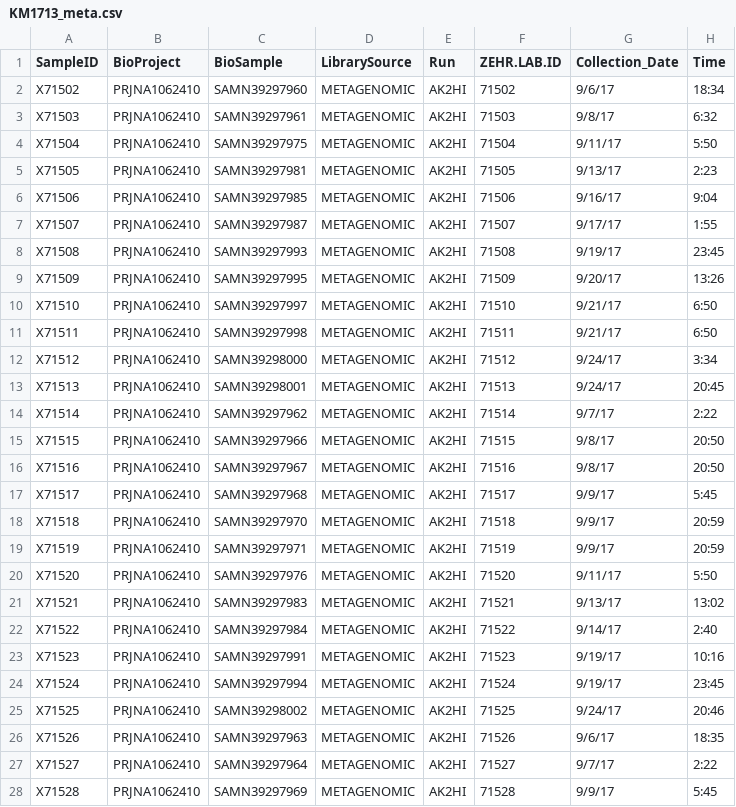
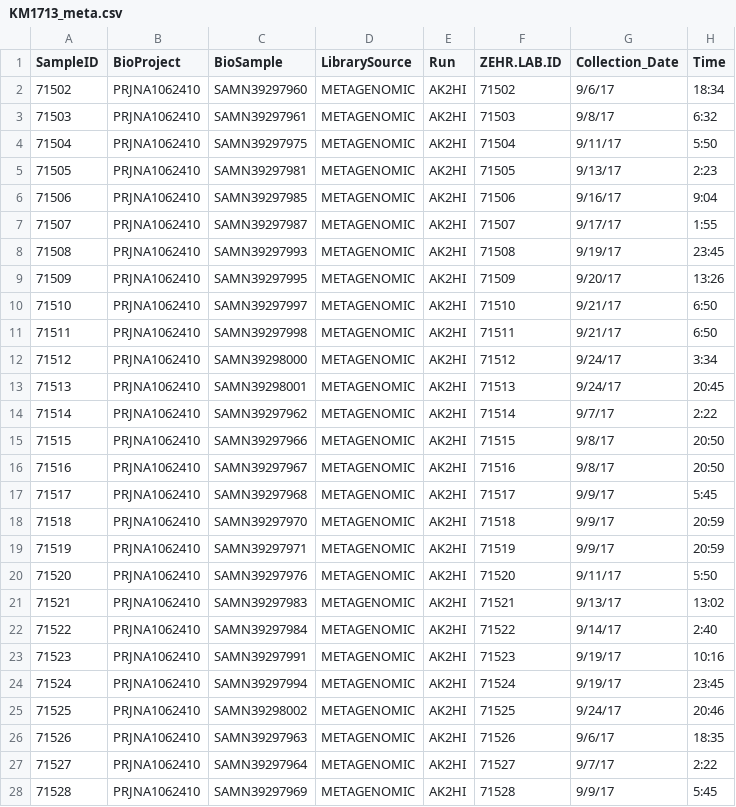
Before and after one commit to jdmagasin/nifH-ASV-workflow, a CSV file: Data/StudyMetadata/AK2HI/KM1713_meta.csv, drawn as a sheet; only a part is shown; the diff covers the shown part only; the diff names each change by its address in the sheet, - before the commit and + after, or states it on an @@ line.

```diff
--- a/Data/StudyMetadata/AK2HI/KM1713_meta.csv
+++ b/Data/StudyMetadata/AK2HI/KM1713_meta.csv
-A2 (SampleID): X71502
+A2 (SampleID): 71502
-A3 (SampleID): X71503
+A3 (SampleID): 71503
-A4 (SampleID): X71504
+A4 (SampleID): 71504
-A5 (SampleID): X71505
+A5 (SampleID): 71505
-A6 (SampleID): X71506
+A6 (SampleID): 71506
-A7 (SampleID): X71507
+A7 (SampleID): 71507
-A8 (SampleID): X71508
+A8 (SampleID): 71508
-A9 (SampleID): X71509
+A9 (SampleID): 71509
-A10 (SampleID): X71510
+A10 (SampleID): 71510
-A11 (SampleID): X71511
+A11 (SampleID): 71511
-A12 (SampleID): X71512
+A12 (SampleID): 71512
-A13 (SampleID): X71513
+A13 (SampleID): 71513
-A14 (SampleID): X71514
+A14 (SampleID): 71514
-A15 (SampleID): X71515
+A15 (SampleID): 71515
-A16 (SampleID): X71516
+A16 (SampleID): 71516
-A17 (SampleID): X71517
+A17 (SampleID): 71517
-A18 (SampleID): X71518
+A18 (SampleID): 71518
-A19 (SampleID): X71519
+A19 (SampleID): 71519
-A20 (SampleID): X71520
+A20 (SampleID): 71520
-A21 (SampleID): X71521
+A21 (SampleID): 71521
-A22 (SampleID): X71522
+A22 (SampleID): 71522
-A23 (SampleID): X71523
+A23 (SampleID): 71523
-A24 (SampleID): X71524
+A24 (SampleID): 71524
-A25 (SampleID): X71525
+A25 (SampleID): 71525
-A26 (SampleID): X71526
+A26 (SampleID): 71526
-A27 (SampleID): X71527
+A27 (SampleID): 71527
-A28 (SampleID): X71528
+A28 (SampleID): 71528
```
Also changed, not shown: 16 edited cells elsewhere in this file, Data/StudyMetadata/AK2HI/coastal_or_ocean.csv.
